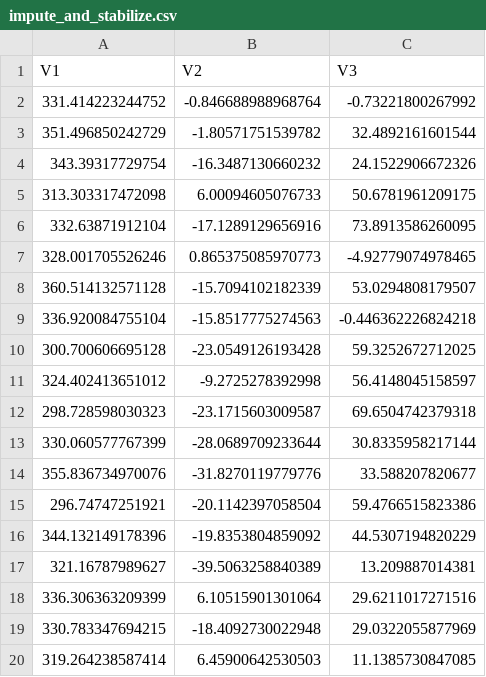
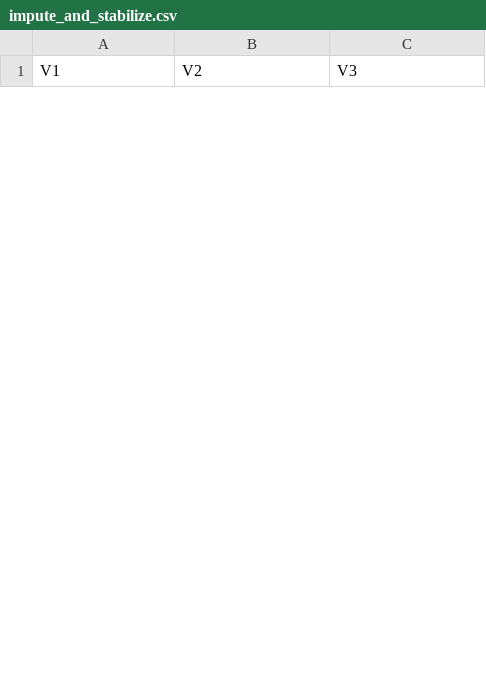
Before and after one commit to jennalandy/causalLFO, a CSV file: examples/impute_and_stabilize.csv, drawn as a sheet; only a part is shown; removed rows and columns are numbered as before the commit, all else as after; the diff covers the shown part only; the diff names each change by its address in the sheet, - before the commit and + after, or states it on an @@ line.

```diff
--- a/examples/impute_and_stabilize.csv
+++ b/examples/impute_and_stabilize.csv
-row 2: 331.414223244752 | -0.846688988968764 | -0.73221800267992
-row 3: 351.496850242729 | -1.80571751539782 | 32.4892161601544
-row 4: 343.39317729754 | -16.3487130660232 | 24.1522906672326
-row 5: 313.303317472098 | 6.00094605076733 | 50.6781961209175
-row 6: 332.63871912104 | -17.1289129656916 | 73.8913586260095
-row 7: 328.001705526246 | 0.865375085970773 | -4.92779074978465
-row 8: 360.514132571128 | -15.7094102182339 | 53.0294808179507
-row 9: 336.920084755104 | -15.8517775274563 | -0.446362226824218
-row 10: 300.700606695128 | -23.0549126193428 | 59.3252672712025
-row 11: 324.402413651012 | -9.2725278392998 | 56.4148045158597
-row 12: 298.728598030323 | -23.1715603009587 | 69.6504742379318
-row 13: 330.060577767399 | -28.0689709233644 | 30.8335958217144
-row 14: 355.836734970076 | -31.8270119779776 | 33.588207820677
-row 15: 296.74747251921 | -20.1142397058504 | 59.4766515823386
-row 16: 344.132149178396 | -19.8353804859092 | 44.5307194820229
-row 17: 321.16787989627 | -39.5063258840389 | 13.209887014381
-row 18: 336.306363209399 | 6.10515901301064 | 29.6211017271516
-row 19: 330.783347694215 | -18.4092730022948 | 29.0322055877969
-row 20: 319.264238587414 | 6.45900642530503 | 11.1385730847085
```
Also changed, not shown: 30 added rows and 11 removed rows elsewhere in this file, examples/all_data.csv, 15 other files.
